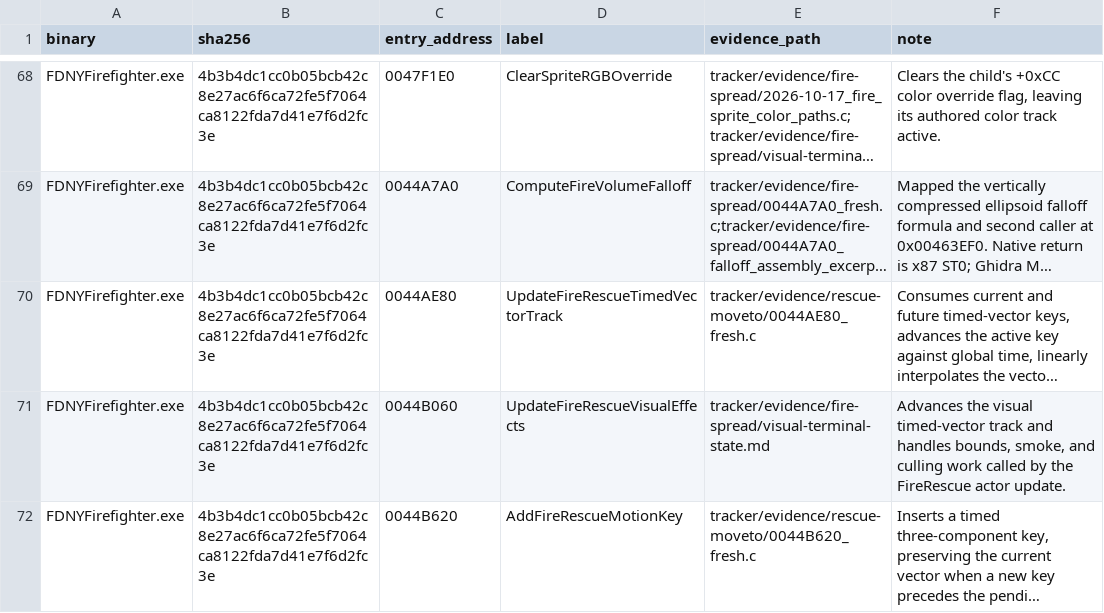
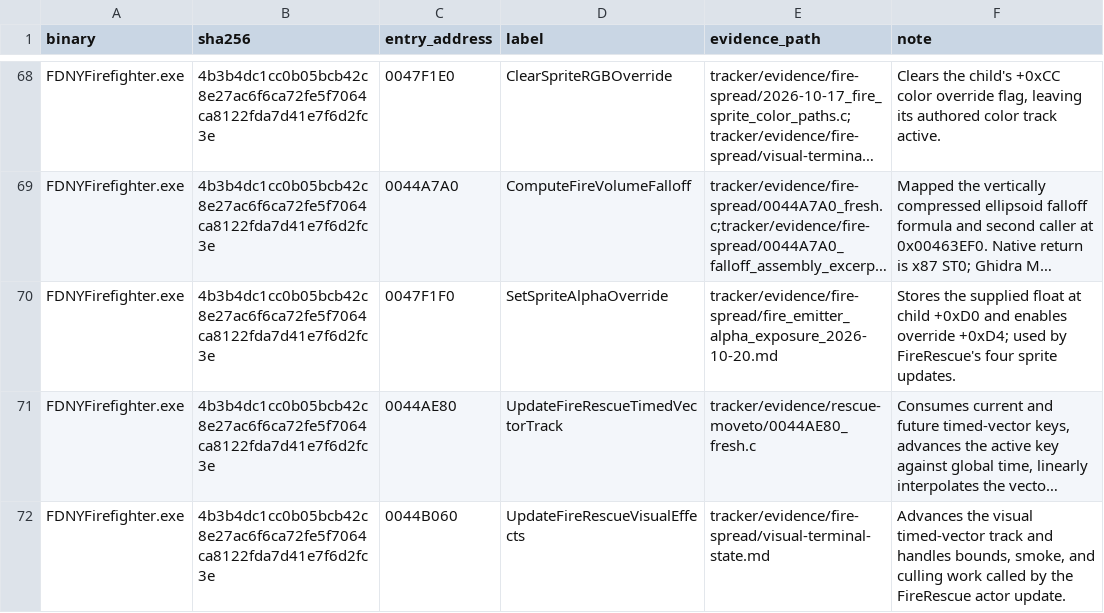
Before and after one commit to JacobPilawa/fdny-maps, a CSV file: decomp_revised/tracker/function_reviews.csv, drawn as a sheet; only a part is shown, gaps mark what is left out; the shorter side is filled out with more unchanged rows; long unchanged cells end in …; the diff names each change by its address in the sheet, - before the commit and + after, or states it on an @@ line.

```diff
--- a/decomp_revised/tracker/function_reviews.csv
+++ b/decomp_revised/tracker/function_reviews.csv
+row 70: FDNYFirefighter.exe | 4b3b4dc1cc0b05bcb42c8e27ac6f6ca72fe5f7064ca8122fda7d41e7f6d2fc3e | 0047F1F0 | SetSpriteAlphaOverride | tracker/evidence/fire-spread/fire_emitter_alpha_exposure_2026-10-20.md | Stores the supplied float at child +0xD0 and enables override +0xD4; used by FireRescue's four sprite updates.
```
Also changed, not shown: decomp_revised/tracker/progress_history.csv, 9 other files.
